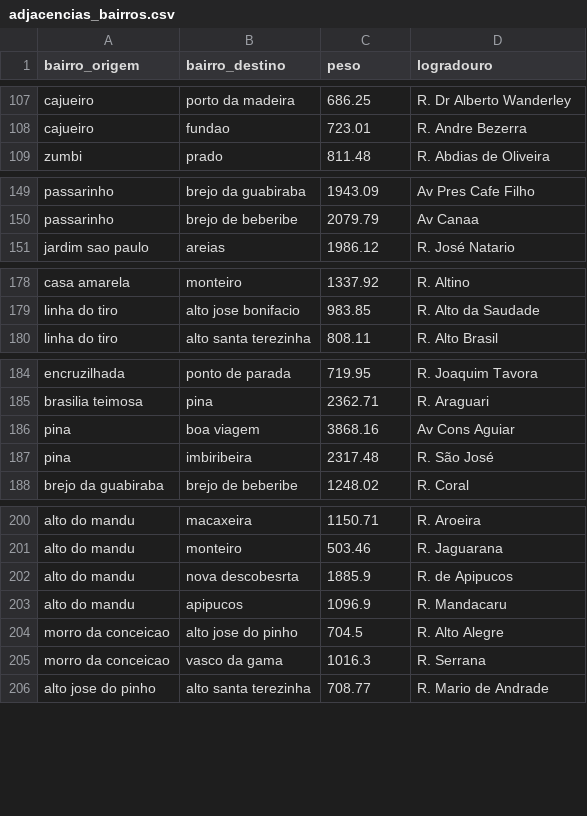
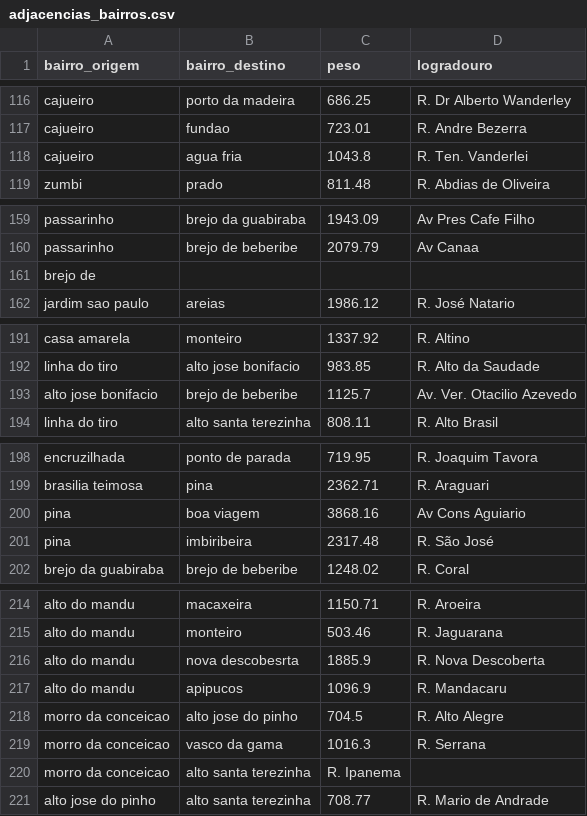
Before and after one commit to Felipesmarq/projeto_grafos, a CSV file: data/adjacencias_bairros.csv, drawn as a sheet; only a part is shown, gaps mark what is left out; the diff covers the shown part only.

```diff
--- a/data/adjacencias_bairros.csv
+++ b/data/adjacencias_bairros.csv
@@ -108,2 +117,3 @@ cajueiro,porto da madeira,686.25,R. Dr Alberto Wanderley
 cajueiro,fundao,723.01,R. Andre Bezerra
+cajueiro,agua fria,1043.8,R. Ten. Vanderlei
 zumbi,prado,811.48,R. Abdias de Oliveira
@@ -150,2 +160,3 @@ passarinho,brejo da guabiraba,1943.09,Av Pres Cafe Filho
 passarinho,brejo de beberibe,2079.79,Av Canaa
+brejo de
 jardim sao paulo,areias,1986.12,R. José Natario
@@ -179,2 +192,3 @@ casa amarela,monteiro,1337.92,R. Altino
 linha do tiro,alto jose bonifacio,983.85,R. Alto da Saudade
+alto jose bonifacio,brejo de beberibe,1125.7,Av. Ver. Otacilio Azevedo
 linha do tiro,alto santa terezinha,808.11,R. Alto Brasil
@@ -185,3 +199,3 @@ encruzilhada,ponto de parada,719.95,R. Joaquim Tavora
 brasilia teimosa,pina,2362.71,R. Araguari
-pina,boa viagem,3868.16,Av Cons Aguiar
+pina,boa viagem,3868.16,Av Cons Aguiario
 pina,imbiribeira,2317.48,R. São José
@@ -201,3 +215,3 @@ alto do mandu,macaxeira,1150.71,R. Aroeira
 alto do mandu,monteiro,503.46,R. Jaguarana
-alto do mandu,nova descobesrta,1885.9,R. de Apipucos
+alto do mandu,nova descobesrta,1885.9,R. Nova Descoberta
 alto do mandu,apipucos,1096.9,R. Mandacaru
@@ -205,2 +219,3 @@ morro da conceicao,alto jose do pinho,704.5,R. Alto Alegre
 morro da conceicao,vasco da gama,1016.3,R. Serrana
+morro da conceicao,alto santa terezinha,R. Ipanema
 alto jose do pinho,alto santa terezinha,708.77,R. Mario de Andrade
```
Also changed, not shown: 17 added rows and 1 removed row elsewhere in this file.
